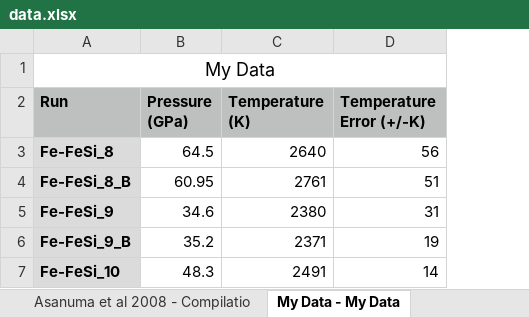
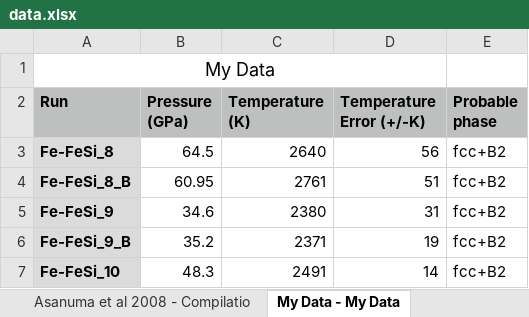
Before and after one commit to nickbackhouse/burnman, an Excel workbook: Fe-Si/data.xlsx, sheet My Data - My Data, drawn as a sheet; values as stored, in another font and other column widths than the file's, no borders; the diff names each change by its address in the sheet, - before the commit and + after, or states it on an @@ line.

Commit message:
spreadsheet with added data and eutectic solid compositions

```diff
--- a/Fe-Si/data.xlsx (sheet My Data - My Data)
+++ b/Fe-Si/data.xlsx (sheet My Data - My Data)
+column E (Probable phase), rows 3-7: all fcc+B2
```
Also changed, not shown: sheet Fischer et al 2013 - 9%Si sub-s, sheet Ozawa et al 2016, sheet Asanuma et al 2008 - Compilatio, sheet Asanuma et al 2010 - Fe-18wt%Si, sheet Lord (unpublished boundary data, sheet Fischer et al 2013 - 9%Si melti, 1 more sheet, other sheet tabs.
